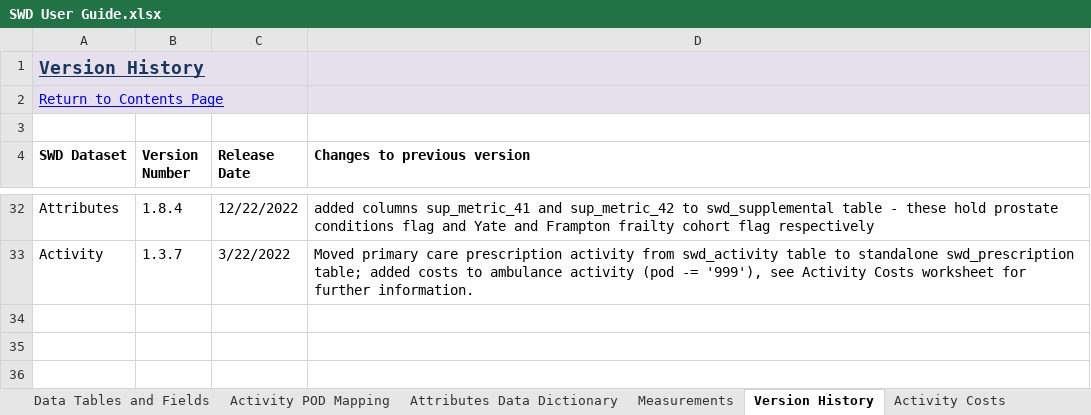
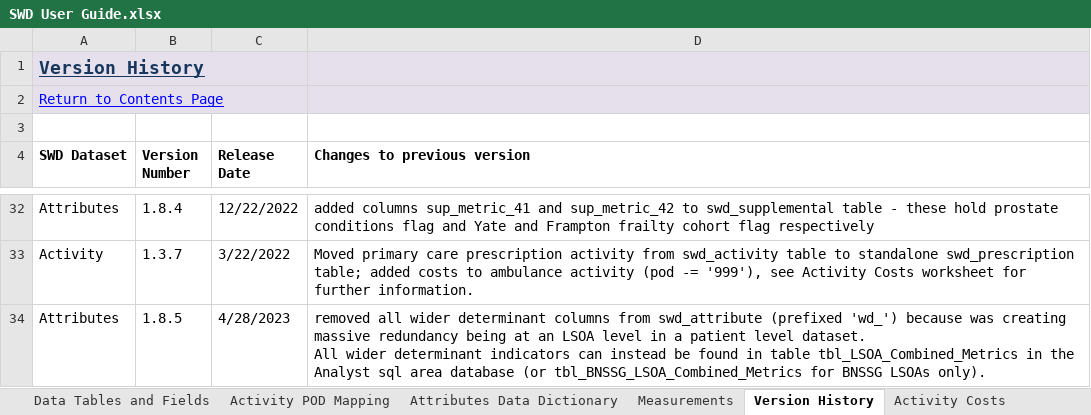
Before and after one commit to BusinessInformationBNSSG/SWD, an Excel workbook: SWD User Guide.xlsx, sheet Version History, drawn as a sheet; only a part is shown, gaps mark what is left out; values as stored, in another font and other column widths than the file's, no borders; conditional formats not drawn; ↵ is a line break in a cell; the diff names each change by its address in the sheet, - before the commit and + after, or states it on an @@ line.

Commit message:
Add files via upload
Updated to reflect the changes made to the attribute dataset to remove the wider determinants columns

```diff
--- a/SWD User Guide.xlsx (sheet Version History)
+++ b/SWD User Guide.xlsx (sheet Version History)
+row 34: Attributes | 1.8.5 | 4/28/2023 | removed all wider determinant columns from swd_attribute (prefixed 'wd_') because was creating massive redundancy being at an LSOA level in a patient level dataset. ↵ All wider determinant indicators can instead be found in table tbl_LSOA_Combined_Metrics in the Analyst sql area database (or tbl_BNSSG_LSOA_Combined_Metrics for BNSSG LSOAs only).
```
Also changed, not shown: sheet Data Tables and Fields, sheet Attributes Data Dictionary, sheet Introduction, charts or pictures.
